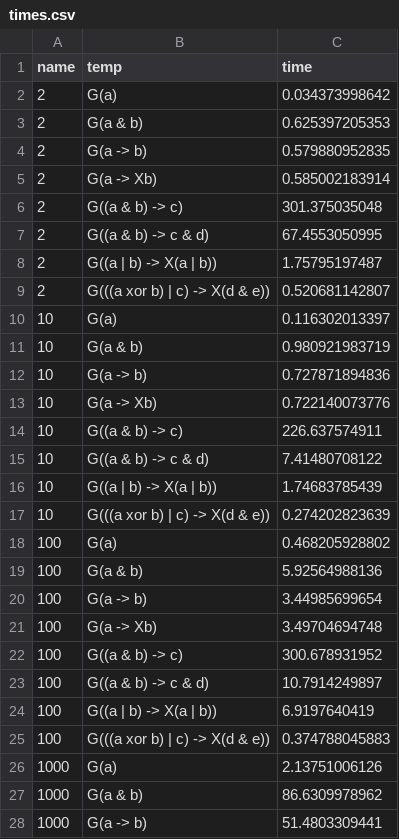
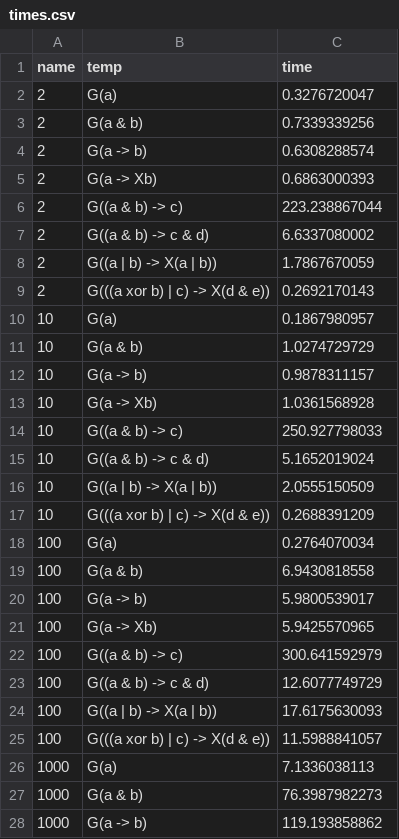
Before and after one commit to tcbrewer/xfer, a CSV file: times.csv, drawn as a sheet; only a part is shown; the diff covers the shown part only.

Commit message:
new times

```diff
--- a/times.csv
+++ b/times.csv
@@ -1,28 +1,28 @@
 name,temp,time
-2, G(a), 0.034373998642
-2, G(a & b), 0.625397205353
-2, G(a -> b), 0.579880952835
-2, G(a -> Xb), 0.585002183914
-2, G((a & b) -> c), 301.375035048
-2, G((a & b) -> c & d), 67.4553050995
-2, G((a | b) -> X(a | b)), 1.75795197487
-2, G(((a xor b) | c) -> X(d & e)), 0.520681142807
-10, G(a), 0.116302013397
-10, G(a & b), 0.980921983719
-10, G(a -> b), 0.727871894836
-10, G(a -> Xb), 0.722140073776
-10, G((a & b) -> c), 226.637574911
-10, G((a & b) -> c & d), 7.41480708122
-10, G((a | b) -> X(a | b)), 1.74683785439
-10, G(((a xor b) | c) -> X(d & e)), 0.274202823639
-100, G(a), 0.468205928802
-100, G(a & b), 5.92564988136
-100, G(a -> b), 3.44985699654
-100, G(a -> Xb), 3.49704694748
-100, G((a & b) -> c), 300.678931952
-100, G((a & b) -> c & d), 10.7914249897
-100, G((a | b) -> X(a | b)), 6.9197640419
-100, G(((a xor b) | c) -> X(d & e)), 0.374788045883
-1000, G(a), 2.13751006126
-1000, G(a & b), 86.6309978962
-1000, G(a -> b), 51.4803309441
+2, G(a),0.3276720047
+2, G(a & b),0.7339339256
+2, G(a -> b),0.6308288574
+2, G(a -> Xb),0.6863000393
+2, G((a & b) -> c),223.238867044
+2, G((a & b) -> c & d),6.6337080002
+2, G((a | b) -> X(a | b)),1.7867670059
+2, G(((a xor b) | c) -> X(d & e)),0.2692170143
+10, G(a),0.1867980957
+10, G(a & b),1.0274729729
+10, G(a -> b),0.9878311157
+10, G(a -> Xb),1.0361568928
+10, G((a & b) -> c),250.927798033
+10, G((a & b) -> c & d),5.1652019024
+10, G((a | b) -> X(a | b)),2.0555150509
+10, G(((a xor b) | c) -> X(d & e)),0.2688391209
+100, G(a),0.2764070034
+100, G(a & b),6.9430818558
+100, G(a -> b),5.9800539017
+100, G(a -> Xb),5.9425570965
+100, G((a & b) -> c),300.641592979
+100, G((a & b) -> c & d),12.6077749729
+100, G((a | b) -> X(a | b)),17.6175630093
+100, G(((a xor b) | c) -> X(d & e)),11.5988841057
+1000, G(a),7.1336038113
+1000, G(a & b),76.3987982273
+1000, G(a -> b),119.193858862
```
Also changed, not shown: 8 removed rows and 5 edited cells elsewhere in this file.
